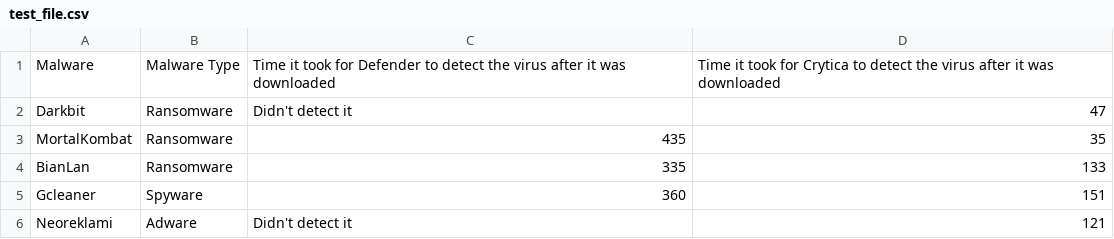
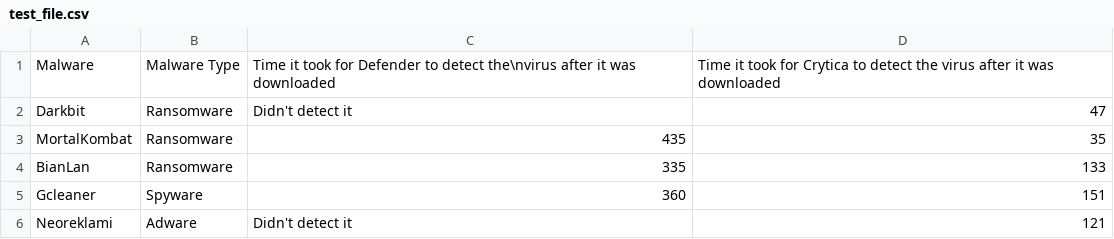
Before and after one commit to Cito-98/test123, a CSV file: test_file.csv, drawn as a sheet; only a part is shown.

Commit message:
Update test_file.csv

```diff
--- a/test_file.csv
+++ b/test_file.csv
@@ -1,2 +1,2 @@
-Malware,Malware Type,Time it took for Defender to detect the virus after it was downloaded,Time it took for Crytica to detect the virus after it was downloaded
+Malware,Malware Type,Time it took for Defender to detect the\nvirus after it was downloaded,Time it took for Crytica to detect the virus after it was downloaded
 Darkbit,Ransomware,Didn't detect it,47
```
